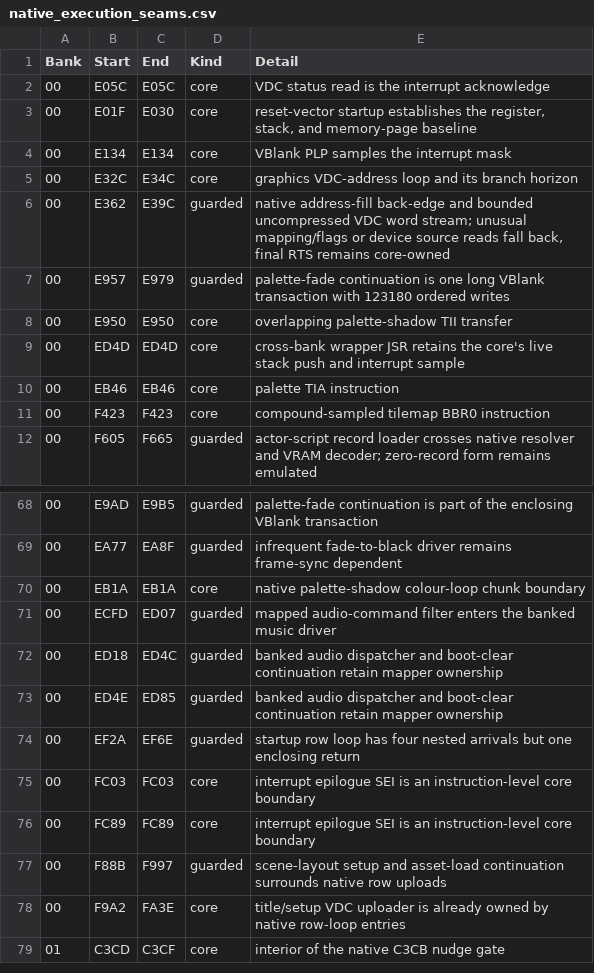
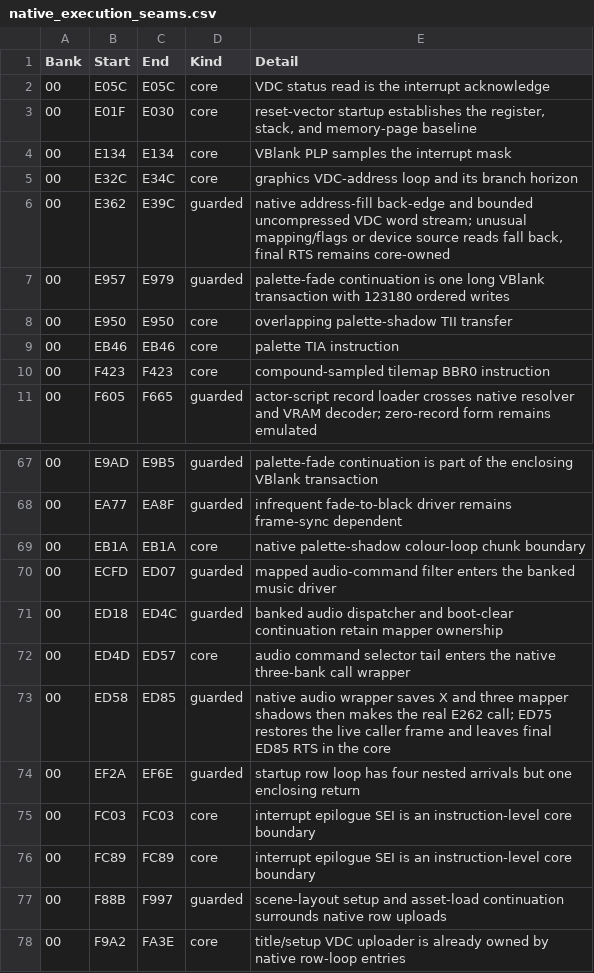
Before and after one commit to moshferatu/devils-crush-port, a CSV file: tools/native_execution_seams.csv, drawn as a sheet; only a part is shown, gaps mark what is left out; the shorter side is filled out with more unchanged rows.

Commit message:
Port audio bank-call wrapper with stack and mapper boundary tests and assembly replay verification

```diff
--- a/tools/native_execution_seams.csv
+++ b/tools/native_execution_seams.csv
@@ -8,3 +8,2 @@
 "00","E950","E950","core","overlapping palette-shadow TII transfer"
-"00","ED4D","ED4D","core","cross-bank wrapper JSR retains the core's live stack push and interrupt sample"
 "00","EB46","EB46","core","palette TIA instruction"
@@ -72,3 +71,4 @@
 "00","ED18","ED4C","guarded","banked audio dispatcher and boot-clear continuation retain mapper ownership"
-"00","ED4E","ED85","guarded","banked audio dispatcher and boot-clear continuation retain mapper ownership"
+"00","ED4D","ED57","core","audio command selector tail enters the native three-bank call wrapper"
+"00","ED58","ED85","guarded","native audio wrapper saves X and three mapper shadows then makes the real E262 call; ED75 restores the live caller frame and leaves final ED85 RTS in the core"
 "00","EF2A","EF6E","guarded","startup row loop has four nested arrivals but one enclosing return"
```
Also changed, not shown: 10 other files.
